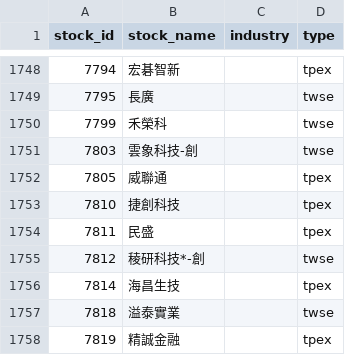
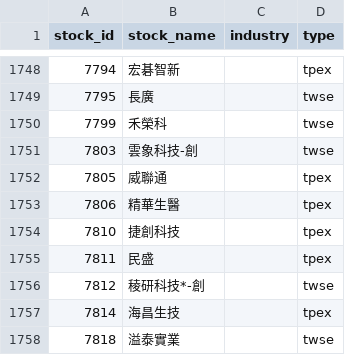
Before and after one commit to ZDYoyoyo/stock, a CSV file: data/history/stock_info.csv, drawn as a sheet; only a part is shown, gaps mark what is left out; the shorter side is filled out with more unchanged rows.

```diff
--- a/data/history/stock_info.csv
+++ b/data/history/stock_info.csv
@@ -1752,2 +1752,3 @@ stock_id,stock_name,industry,type
 7805,威聯通,,tpex
+7806,精華生醫,,tpex
 7810,捷創科技,,tpex
```
Also changed, not shown: data/history/picks.csv, 5 other files.
